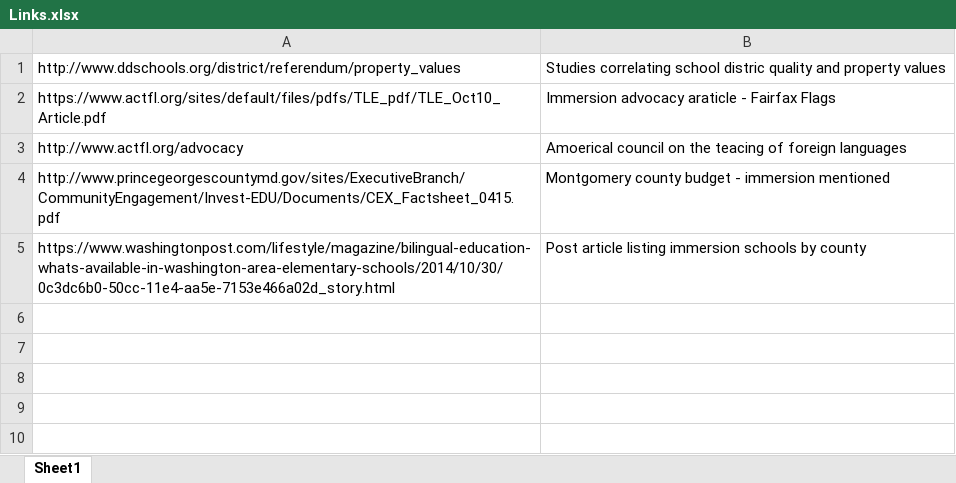
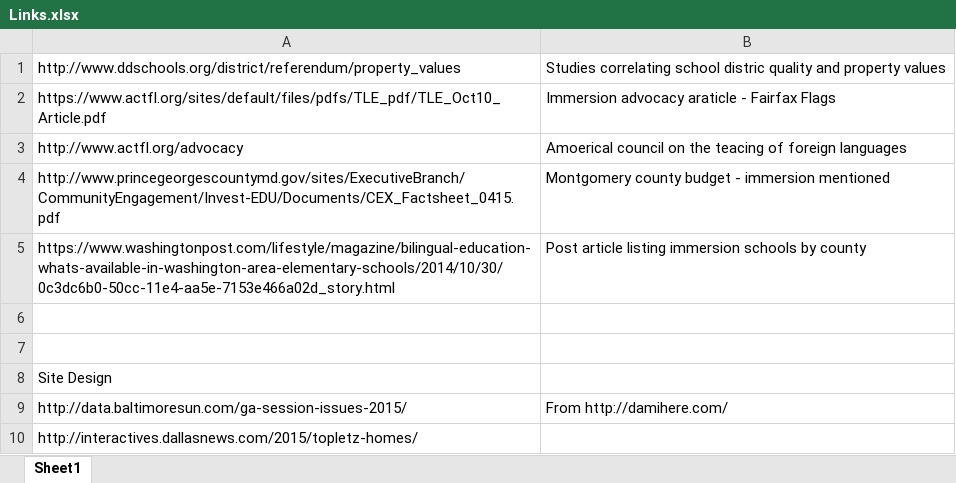
Before and after one commit to smckissock/FairfaxFLAGS, an Excel workbook: doc/Links.xlsx, sheet Sheet1, drawn as a sheet; values as stored, in another font and other column widths than the file's, no borders; the diff names each change by its address in the sheet, - before the commit and + after, or states it on an @@ line.

```diff
--- a/doc/Links.xlsx (sheet Sheet1)
+++ b/doc/Links.xlsx (sheet Sheet1)
+row 6: (empty)
+row 7: (empty)
+row 8: Site Design
+row 9: http://data.baltimoresun.com/ga-session-issues-2015/ | From http://damihere.com/
+row 10: http://interactives.dallasnews.com/2015/topletz-homes/
```
Also changed, not shown: 5 other files.
